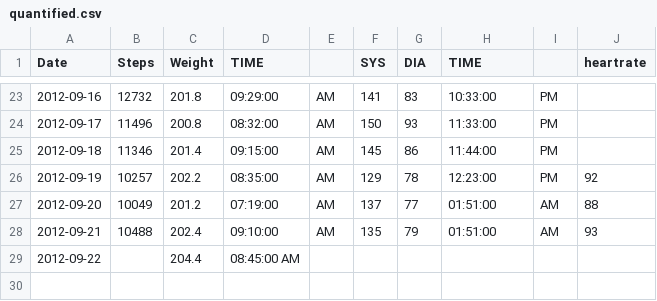
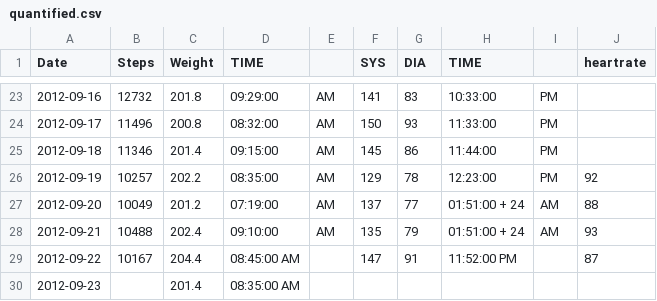
Before and after one commit to NakedMoleRatScientist/self-quantify, a CSV file: quantified.csv, drawn as a sheet; only a part is shown, gaps mark what is left out.

Commit message:
add data

```diff
--- a/quantified.csv
+++ b/quantified.csv
@@ -26,4 +26,5 @@ Date,Steps,Weight,TIME,,SYS,DIA,TIME,,heartrate,,
 2012-09-19,10257,202.2,08:35:00,AM,129,78,12:23:00,PM,92,,
-2012-09-20,10049,201.2,07:19:00,AM,137,77,01:51:00,AM,88,,
-2012-09-21,10488,202.4,09:10:00,AM,135,79,01:51:00 ,AM,93,,
-2012-09-22,,204.4,08:45:00 AM,,,,,,,,
+2012-09-20,10049,201.2,07:19:00,AM,137,77,01:51:00 + 24,AM,88,,
+2012-09-21,10488,202.4,09:10:00,AM,135,79,01:51:00 + 24,AM,93,,
+2012-09-22,10167,204.4,08:45:00 AM,,147,91,11:52:00 PM,,87,,
+2012-09-23,,201.4,08:35:00 AM,,,,,,,,
```
